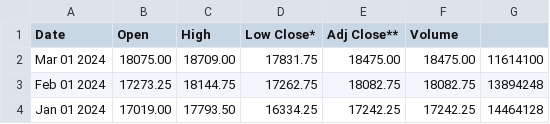
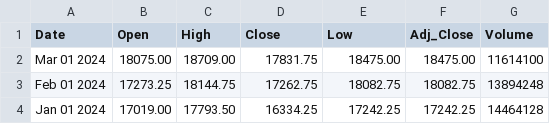
Before and after one commit to Preston-C89-Chen/market_intel_dash, a CSV file: server/express/orm/futures/nq_prices.csv, drawn as a sheet; only a part is shown.

```diff
--- a/server/express/orm/futures/nq_prices.csv
+++ b/server/express/orm/futures/nq_prices.csv
@@ -1,2 +1,2 @@
-Date,	Open,	High,	Low	Close*,	Adj Close**,	Volume,
+Date,Open,High,Close,Low,Adj_Close,Volume
 "Mar 01 2024",	18075.00,	18709.00,	17831.75,	18475.00, 	18475.00, 11614100
```
Also changed, not shown: server/express/orm/futures/corn_prices.csv, server/express/orm/futures/oil_prices.csv, 2 other files.
